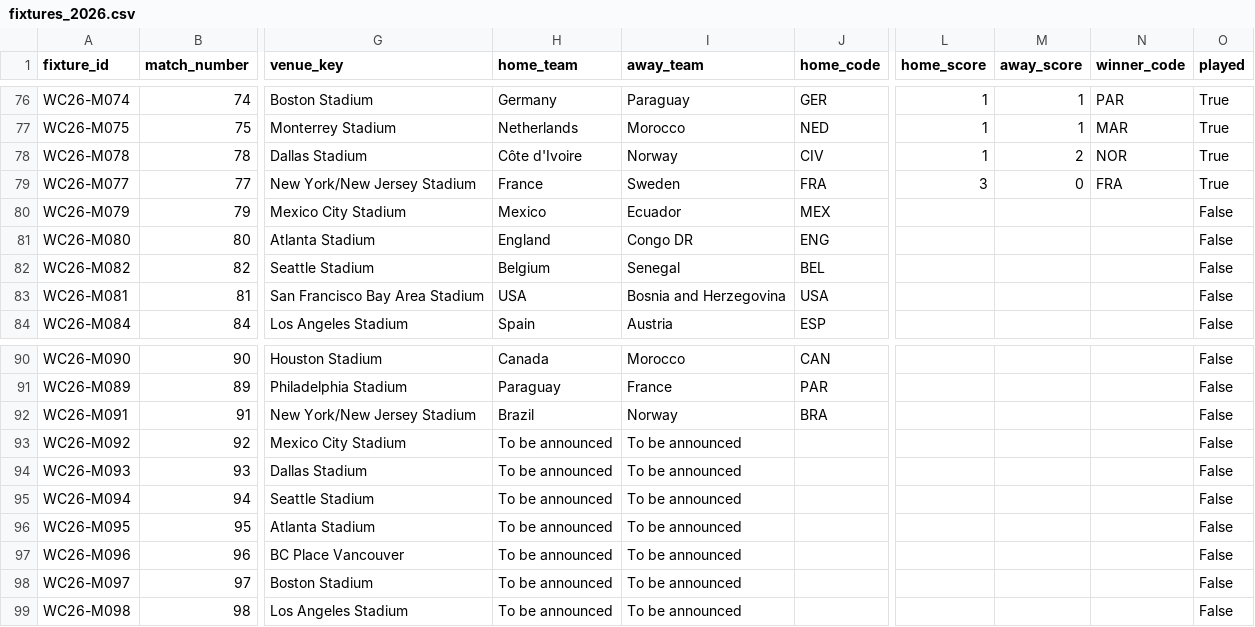
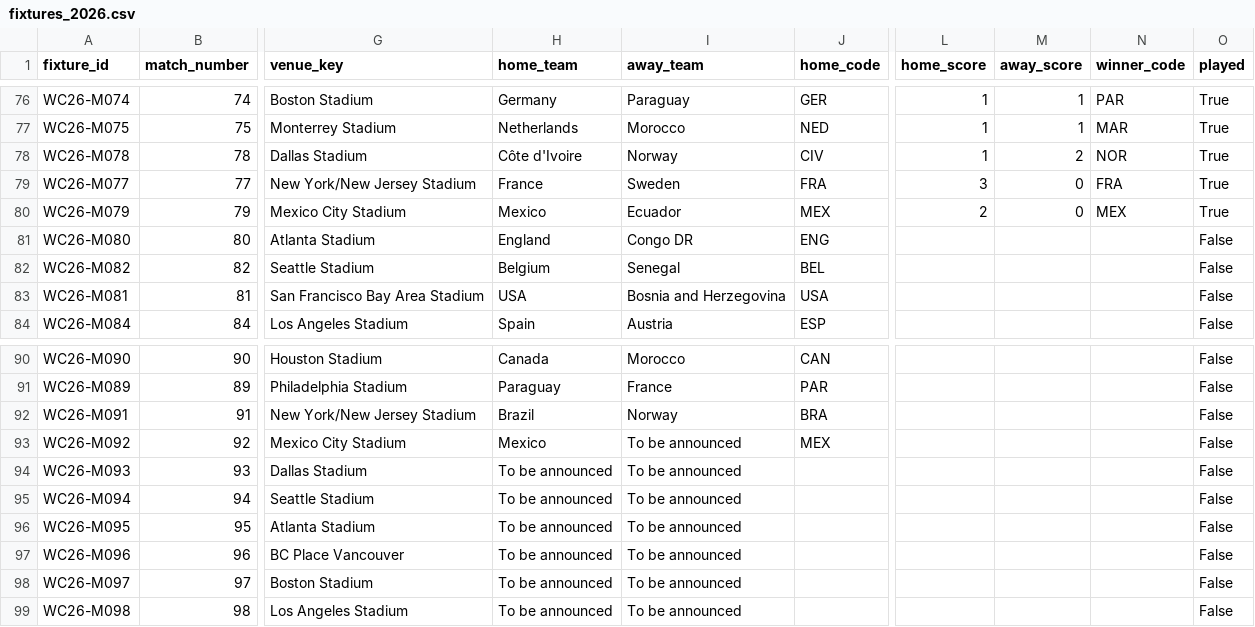
Before and after one commit to tj-chakravarthy/World-Cup-2026-Gap-Index, a CSV file: data/raw/fixtures_2026.csv, drawn as a sheet; only a part is shown, gaps mark what is left out; the diff names each change by its address in the sheet, - before the commit and + after, or states it on an @@ line.

Commit message:
data: live update 2026-07-01T04:52:33Z

```diff
--- a/data/raw/fixtures_2026.csv
+++ b/data/raw/fixtures_2026.csv
-L80 (home_score): (empty)
+L80 (home_score): 2
-M80 (away_score): (empty)
+M80 (away_score): 0
-N80 (winner_code): (empty)
+N80 (winner_code): MEX
-O80 (played): False
+O80 (played): True
-H93 (home_team): To be announced
+H93 (home_team): Mexico
-J93 (home_code): (empty)
+J93 (home_code): MEX
```
Also changed, not shown: 14 other files.
